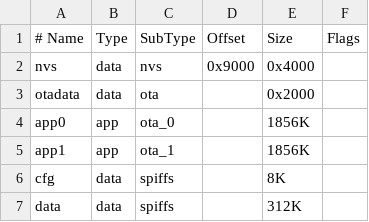
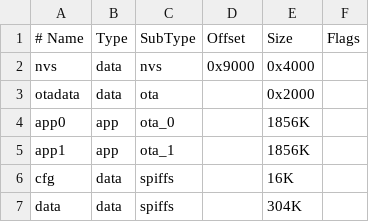
Before and after one commit to dzurikmiroslav/esp32-evse, a CSV file: partitions.csv, drawn as a sheet.

```diff
--- a/partitions.csv
+++ b/partitions.csv
@@ -5,3 +5,3 @@ app0,       app,    ota_0,   ,          1856K,
 app1,       app,    ota_1,   ,          1856K,
-cfg,        data,   spiffs,  ,          8K,
-data,       data,   spiffs,  ,          312K,
+cfg,        data,   spiffs,  ,          16K,
+data,       data,   spiffs,  ,          304K,
```
Also changed, not shown: 27 other files.
